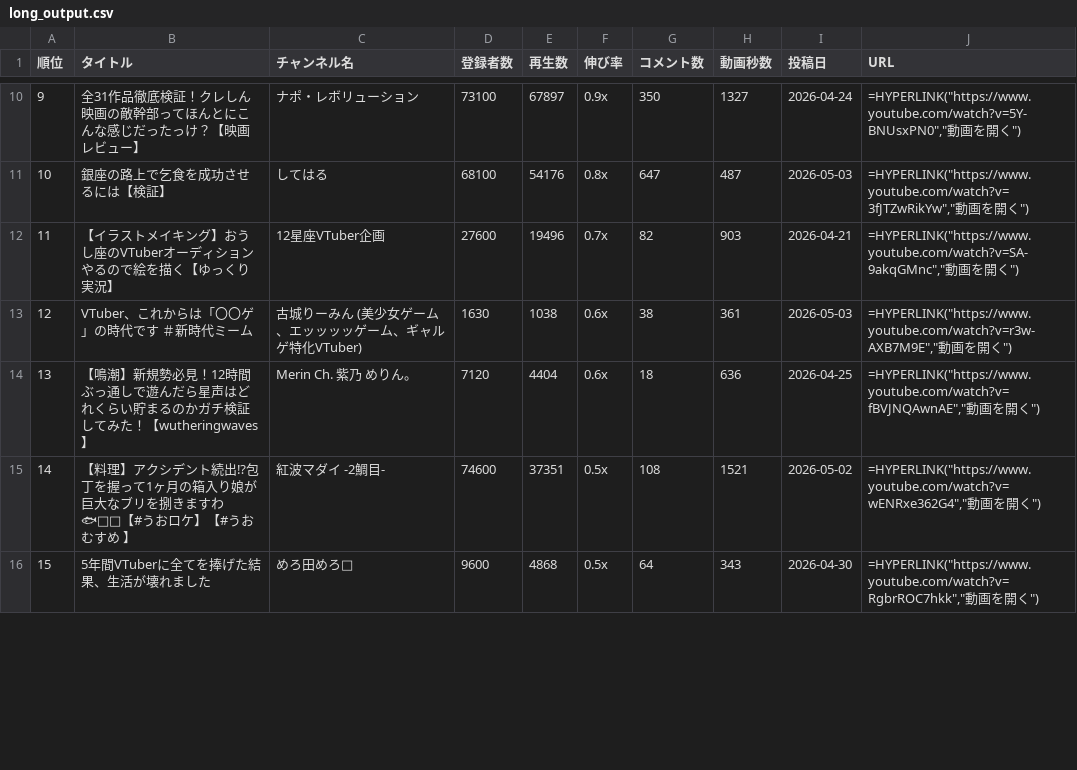
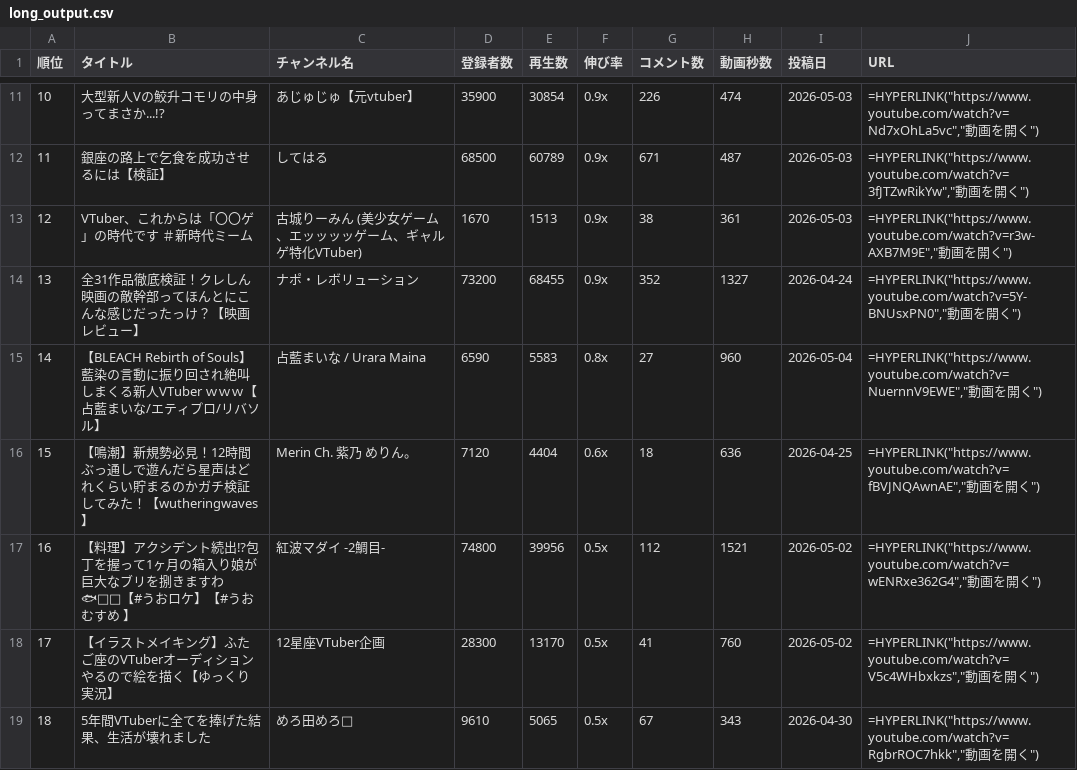
Before and after one commit to vtuberoffice07-cell/youtube-shorts-ranking, a CSV file: long_output.csv, drawn as a sheet; only a part is shown, gaps mark what is left out; removed rows and columns are numbered as before the commit, all else as after; the diff covers the shown part only; the diff names each change by its address in the sheet, - before the commit and + after, or states it on an @@ line.

```diff
--- a/long_output.csv
+++ b/long_output.csv
@@ column A (順位) renumbered from row 3 down @@
-row 10: 9 | 全31作品徹底検証！クレしん映画の敵幹部ってほんとにこんな感じだったっけ？【映画レビュー】 | ナポ・レボリューション | 73100 | 67897 | 0.9x | 350 | 1327 | 2026-04-24 | =HYPERLINK("https://www.youtube.com/watch?v=5Y-BNUsxPN0","動画を開く")
+row 11: 10 | 大型新人Vの鮫升コモリの中身ってまさか...!? | あじゅじゅ【元vtuber】 | 35900 | 30854 | 0.9x | 226 | 474 | 2026-05-03 | =HYPERLINK("https://www.youtube.com/watch?v=Nd7xOhLa5vc","動画を開く")
-D12 (登録者数): 68100
+D12 (登録者数): 68500
-E12 (再生数): 54176
+E12 (再生数): 60789
-F12 (伸び率): 0.8x
+F12 (伸び率): 0.9x
-G12 (コメント数): 647
+G12 (コメント数): 671
-row 12: 11 | 【イラストメイキング】おうし座のVTuberオーディションやるので絵を描く【ゆっくり実況】 | 12星座VTuber企画 | 27600 | 19496 | 0.7x | 82 | 903 | 2026-04-21 | =HYPERLINK("https://www.youtube.com/watch?v=SA-9akqGMnc","動画を開く")
-D13 (登録者数): 1630
+D13 (登録者数): 1670
-E13 (再生数): 1038
+E13 (再生数): 1513
-F13 (伸び率): 0.6x
+F13 (伸び率): 0.9x
+row 14: 13 | 全31作品徹底検証！クレしん映画の敵幹部ってほんとにこんな感じだったっけ？【映画レビュー】 | ナポ・レボリューション | 73200 | 68455 | 0.9x | 352 | 1327 | 2026-04-24 | =HYPERLINK("https://www.youtube.com/watch?v=5Y-BNUsxPN0","動画を開く")
+row 15: 14 | 【BLEACH Rebirth of Souls】藍染の言動に振り回され絶叫しまくる新人VTuber ｗｗｗ【占藍まいな/エティプロ/リバソル】 | 占藍まいな / Urara Maina | 6590 | 5583 | 0.8x | 27 | 960 | 2026-05-04 | =HYPERLINK("https://www.youtube.com/watch?v=NuernnV9EWE","動画を開く")
-D17 (登録者数): 74600
+D17 (登録者数): 74800
-E17 (再生数): 37351
+E17 (再生数): 39956
-G17 (コメント数): 108
+G17 (コメント数): 112
+row 18: 17 | 【イラストメイキング】ふたご座のVTuberオーディションやるので絵を描く【ゆっくり実況】 | 12星座VTuber企画 | 28300 | 13170 | 0.5x | 41 | 760 | 2026-05-02 | =HYPERLINK("https://www.youtube.com/watch?v=V5c4WHbxkzs","動画を開く")
-D19 (登録者数): 9600
+D19 (登録者数): 9610
-E19 (再生数): 4868
+E19 (再生数): 5065
-G19 (コメント数): 64
+G19 (コメント数): 67
```
Also changed, not shown: 3 added rows, 2 removed rows and 23 edited cells elsewhere in this file, ranking_all_output.csv, ranking_output.csv, 17 other files.
